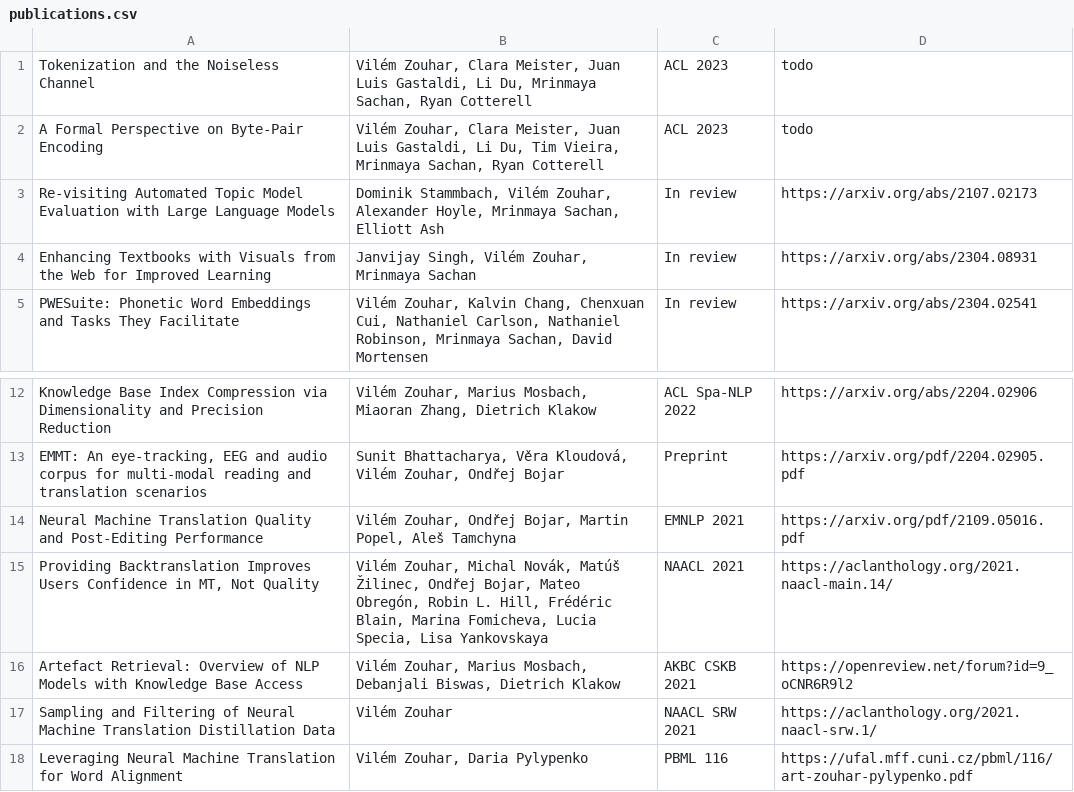
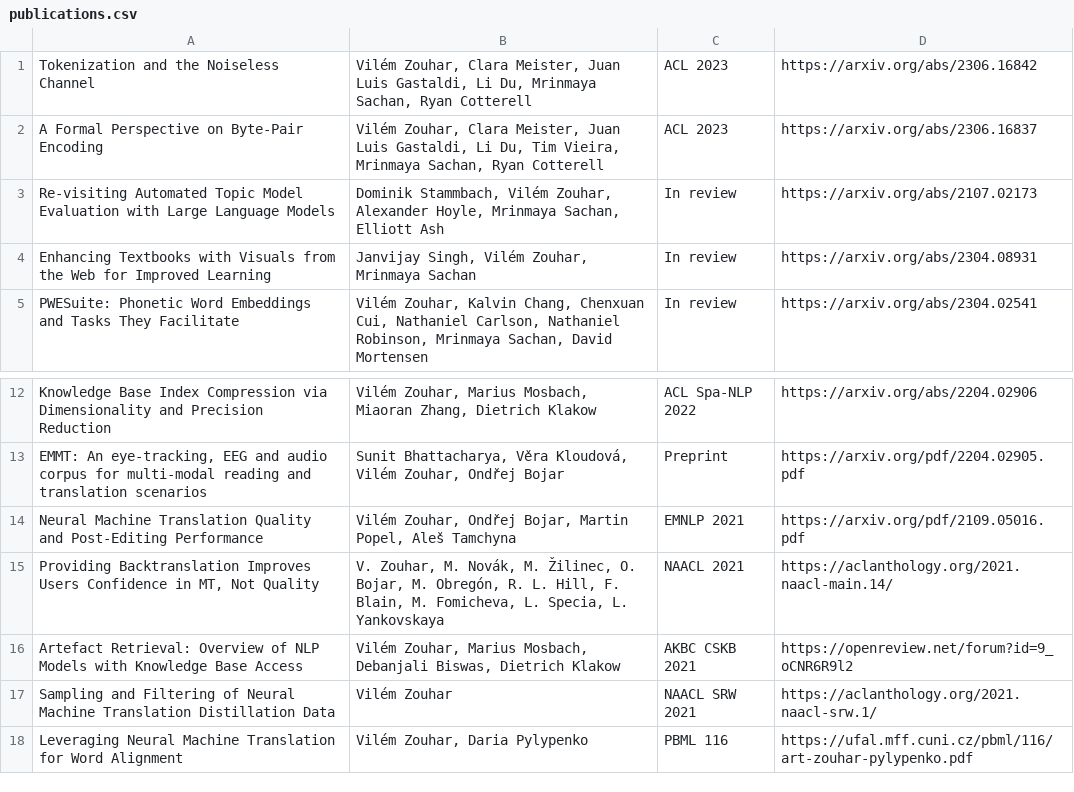
Before and after one commit to zouharvi/zouharvi, a CSV file: pages/publications.csv, drawn as a sheet; only a part is shown, gaps mark what is left out.

```diff
--- a/pages/publications.csv
+++ b/pages/publications.csv
@@ -1,3 +1,3 @@
-"Tokenization and the Noiseless Channel","Vilém Zouhar, Clara Meister, Juan Luis Gastaldi, Li Du, Mrinmaya Sachan, Ryan Cotterell","ACL 2023","todo"
-"A Formal Perspective on Byte-Pair Encoding","Vilém Zouhar, Clara Meister, Juan Luis Gastaldi, Li Du, Tim Vieira, Mrinmaya Sachan, Ryan Cotterell","ACL 2023","todo"
+"Tokenization and the Noiseless Channel","Vilém Zouhar, Clara Meister, Juan Luis Gastaldi, Li Du, Mrinmaya Sachan, Ryan Cotterell","ACL 2023","https://arxiv.org/abs/2306.16842"
+"A Formal Perspective on Byte-Pair Encoding","Vilém Zouhar, Clara Meister, Juan Luis Gastaldi, Li Du, Tim Vieira, Mrinmaya Sachan, Ryan Cotterell","ACL 2023","https://arxiv.org/abs/2306.16837"
 "Re-visiting Automated Topic Model Evaluation with Large Language Models","Dominik Stammbach, Vilém Zouhar, Alexander Hoyle, Mrinmaya Sachan, Elliott Ash","In review","https://arxiv.org/abs/2107.02173"
@@ -14,3 +14,3 @@
 "Neural Machine Translation Quality and Post-Editing Performance","Vilém Zouhar, Ondřej Bojar, Martin Popel, Aleš Tamchyna","EMNLP 2021","https://arxiv.org/pdf/2109.05016.pdf"
-"Providing Backtranslation Improves Users Confidence in MT, Not Quality","Vilém Zouhar, Michal Novák, Matúš Žilinec, Ondřej Bojar, Mateo Obregón, Robin L. Hill, Frédéric Blain, Marina Fomicheva, Lucia Specia, Lisa Yankovskaya","NAACL 2021","https://aclanthology.org/2021.naacl-main.14/"
+"Providing Backtranslation Improves Users Confidence in MT, Not Quality","V. Zouhar, M. Novák, M. Žilinec, O. Bojar, M. Obregón, R. L. Hill, F. Blain, M. Fomicheva, L. Specia, L. Yankovskaya","NAACL 2021","https://aclanthology.org/2021.naacl-main.14/"
 "Artefact Retrieval: Overview of NLP Models with Knowledge Base Access","Vilém Zouhar, Marius Mosbach, Debanjali Biswas, Dietrich Klakow","AKBC CSKB 2021","https://openreview.net/forum?id=9_oCNR6R9l2"
```
Also changed, not shown: 3 other files.
